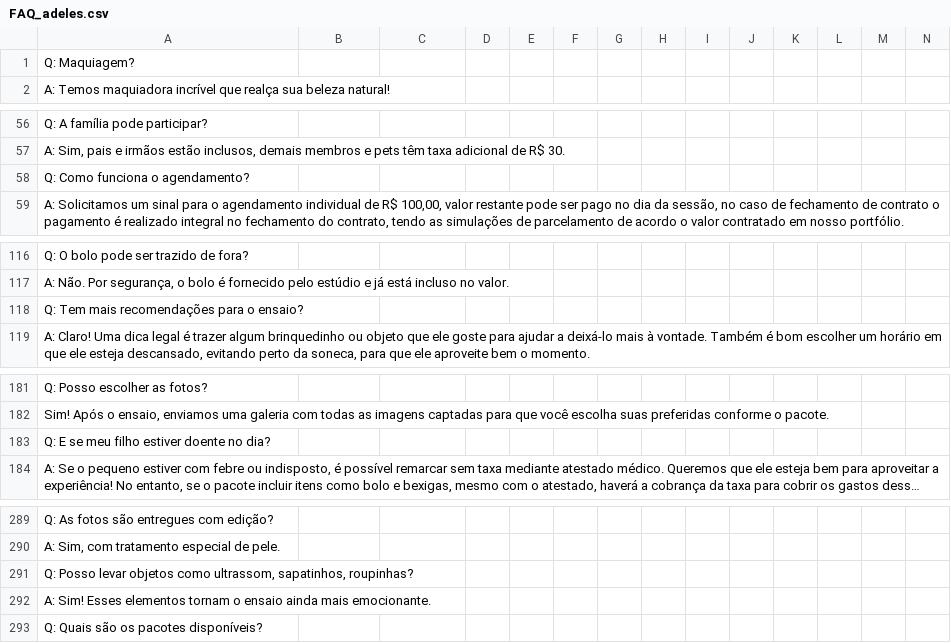
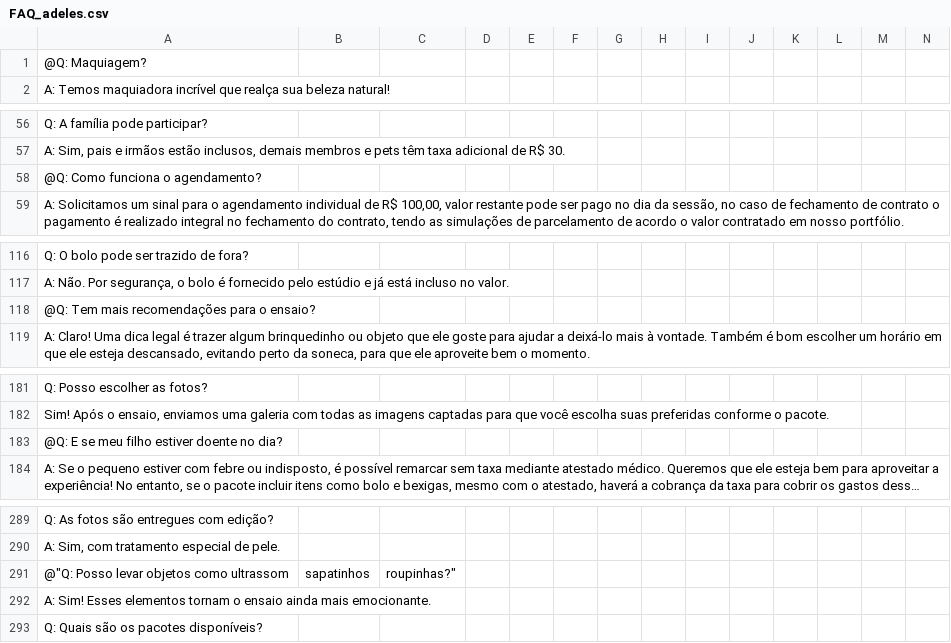
Before and after one commit to chriscostabrj/faq_a, a CSV file: FAQ_adeles.csv, drawn as a sheet; only a part is shown, gaps mark what is left out; long unchanged cells end in …; removed rows and columns are numbered as before the commit, all else as after; rows hold the shown columns only; the diff covers the shown part only; the diff names each change by its address in the sheet, - before the commit and + after, or states it on an @@ line.

Commit message:
FAQ_ade.csv

```diff
--- a/FAQ_adeles.csv
+++ b/FAQ_adeles.csv
-A1: Q: Maquiagem?
+A1: @Q: Maquiagem?
-A58: Q: Como funciona o agendamento?
+A58: @Q: Como funciona o agendamento?
-A118: Q: Tem mais recomendações para o ensaio?
+A118: @Q: Tem mais recomendações para o ensaio?
-A183: Q: E se meu filho estiver doente no dia?
+A183: @Q: E se meu filho estiver doente no dia?
-row 291: Q: Posso levar objetos como ultrassom, sapatinhos, roupinhas?
+row 291: @"Q: Posso levar objetos como ultrassom | sapatinhos | roupinhas?"
```
Also changed, not shown: 3 edited cells elsewhere in this file.
